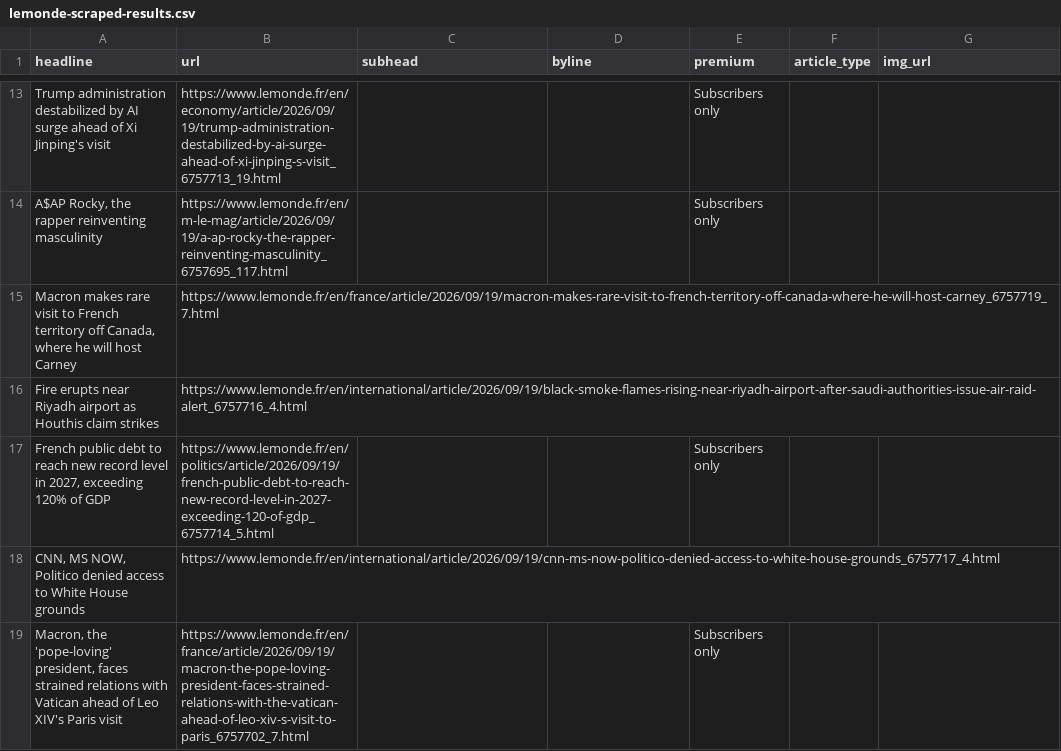
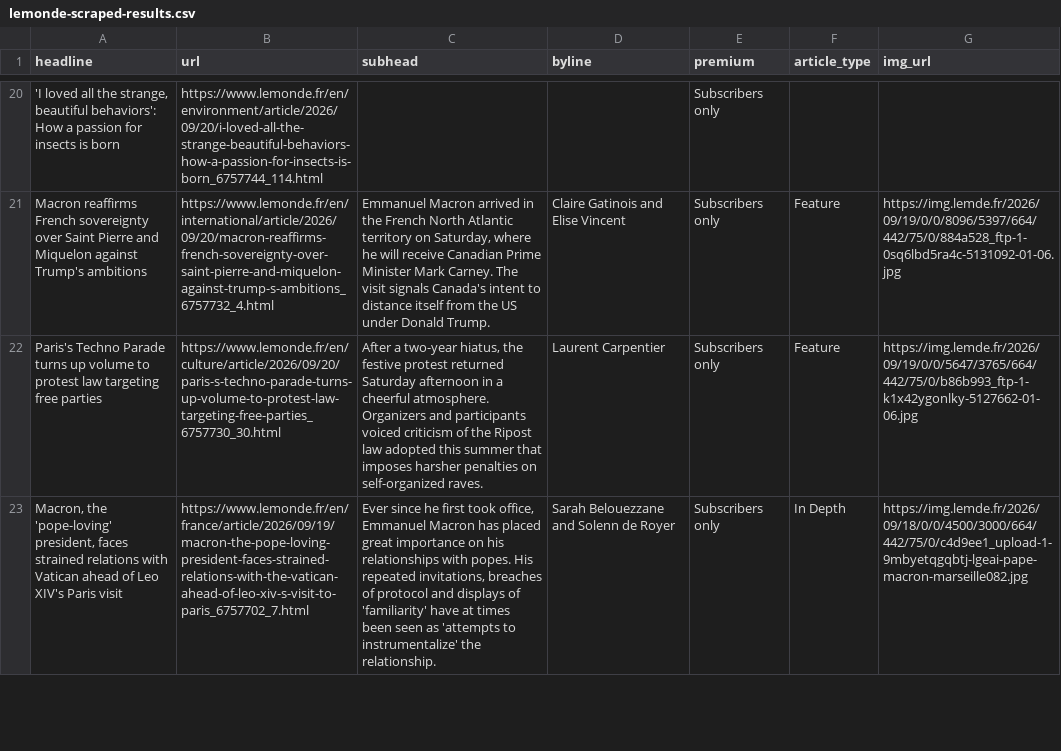
Before and after one commit to var-iane/lemonde-scraper, a CSV file: lemonde-scraped-results.csv, drawn as a sheet; only a part is shown, gaps mark what is left out; removed rows and columns are numbered as before the commit, all else as after; the diff covers the shown part only; the diff names each change by its address in the sheet, - before the commit and + after, or states it on an @@ line.

```diff
--- a/lemonde-scraped-results.csv
+++ b/lemonde-scraped-results.csv
-A20 (headline): Trump administration destabilized by AI surge ahead of Xi Jinping's visit
+A20 (headline): 'I loved all the strange, beautiful behaviors': How a passion for insects is born
-B20 (url): https://www.lemonde.fr/en/economy/article/2026/09/19/trump-administration-destabilized-by-ai-surge-ahead-of-xi-jinping-s-visit_6757713_19.html
+B20 (url): https://www.lemonde.fr/en/environment/article/2026/09/20/i-loved-all-the-strange-beautiful-behaviors-how-a-passion-for-insects-is-born_6757744_114.html
-row 14: A$AP Rocky, the rapper reinventing masculinity | https://www.lemonde.fr/en/m-le-mag/article/2026/09/19/a-ap-rocky-the-rapper-reinventing-masculinity_6757695_117.html |  |  | Subscribers only
-row 15: Macron makes rare visit to French territory off Canada, where he will host Carney | https://www.lemonde.fr/en/france/article/2026/09/19/macron-makes-rare-visit-to-french-territory-off-canada-where-he-will-host-carney_6757719_7.html
-row 16: Fire erupts near Riyadh airport as Houthis claim strikes | https://www.lemonde.fr/en/international/article/2026/09/19/black-smoke-flames-rising-near-riyadh-airport-after-saudi-authorities-issue-air-raid-alert_6757716_4.html
-row 17: French public debt to reach new record level in 2027, exceeding 120% of GDP | https://www.lemonde.fr/en/politics/article/2026/09/19/french-public-debt-to-reach-new-record-level-in-2027-exceeding-120-of-gdp_6757714_5.html |  |  | Subscribers only
-row 18: CNN, MS NOW, Politico denied access to White House grounds | https://www.lemonde.fr/en/international/article/2026/09/19/cnn-ms-now-politico-denied-access-to-white-house-grounds_6757717_4.html
+row 21: Macron reaffirms French sovereignty over Saint Pierre and Miquelon against Trump's ambitions | https://www.lemonde.fr/en/international/article/2026/09/20/macron-reaffirms-french-sovereignty-over-saint-pierre-and-miquelon-against-trump-s-ambitions_6757732_4.html | Emmanuel Macron arrived in the French North Atlantic territory on Saturday, where he will receive Canadian Prime Minister Mark Carney. The visit signals Canada's intent to distance itself from the US under Donald Trump. | Claire Gatinois and Elise Vincent | Subscribers only | Feature | https://img.lemde.fr/2026/09/19/0/0/8096/5397/664/442/75/0/884a528_ftp-1-0sq6lbd5ra4c-5131092-01-06.jpg
+row 22: Paris's Techno Parade turns up volume to protest law targeting free parties | https://www.lemonde.fr/en/culture/article/2026/09/20/paris-s-techno-parade-turns-up-volume-to-protest-law-targeting-free-parties_6757730_30.html | After a two-year hiatus, the festive protest returned Saturday afternoon in a cheerful atmosphere. Organizers and participants voiced criticism of the Ripost law adopted this summer that imposes harsher penalties on self-organized raves. | Laurent Carpentier | Subscribers only | Feature | https://img.lemde.fr/2026/09/19/0/0/5647/3765/664/442/75/0/b86b993_ftp-1-k1x42ygonlky-5127662-01-06.jpg
-C23 (subhead): (empty)
+C23 (subhead): Ever since he first took office, Emmanuel Macron has placed great importance on his relationships with popes. His repeated invitations, breaches of protocol and displays of 'familiarity' have at times been seen as 'attempts to instrumentalize' the relationship.
-D23 (byline): (empty)
+D23 (byline): Sarah Belouezzane and Solenn de Royer
-F23 (article_type): (empty)
+F23 (article_type): In Depth
-G23 (img_url): (empty)
+G23 (img_url): https://img.lemde.fr/2026/09/18/0/0/4500/3000/664/442/75/0/c4d9ee1_upload-1-9mbyetqgqbtj-lgeai-pape-macron-marseille082.jpg
```
Also changed, not shown: 15 added rows, 12 removed rows and 12 edited cells elsewhere in this file.
